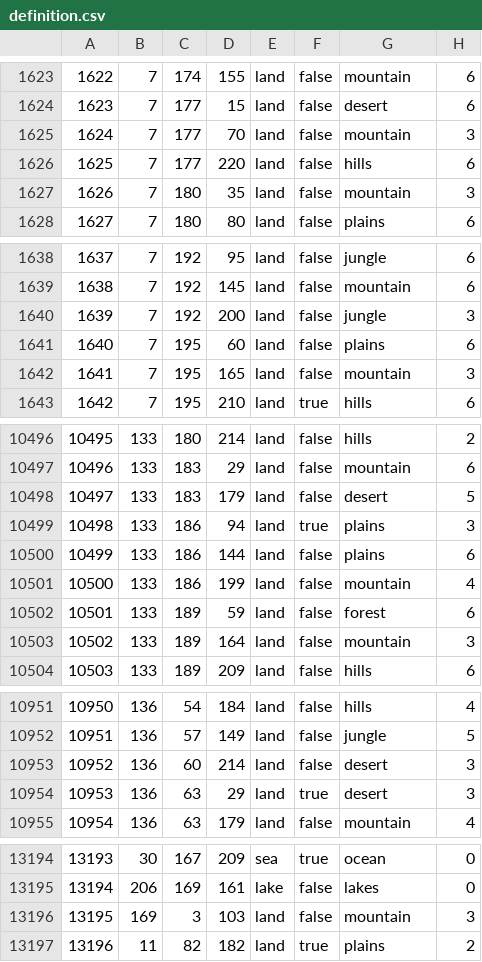
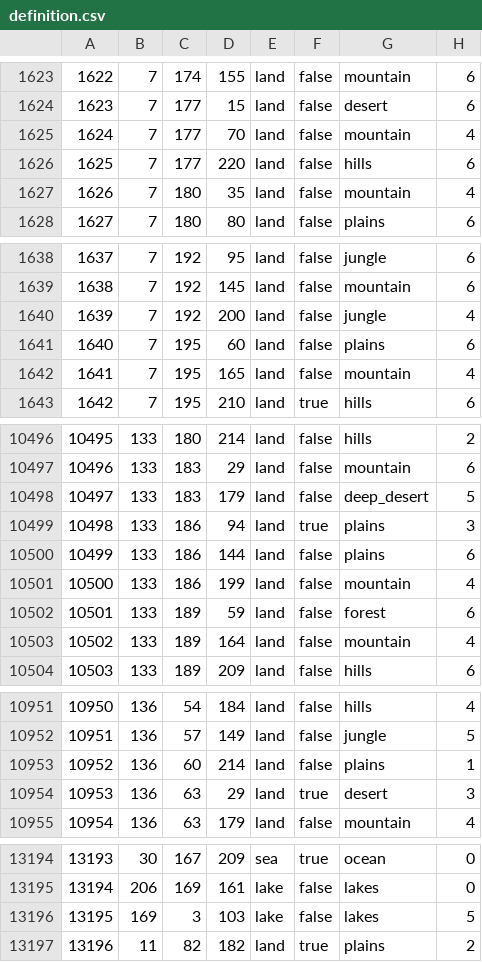
Before and after one commit to seekaytoopro/srhoi4, a CSV file: map/definition.csv, drawn as a sheet; only a part is shown, gaps mark what is left out; the diff covers the shown part only.

Commit message:
A little bit of terrain work in libya and western egypt to make it slightly less boring desert clicking.

```diff
--- a/map/definition.csv
+++ b/map/definition.csv
@@ -1624,5 +1624,5 @@
 1623;7;177;15;land;false;desert;6
-1624;7;177;70;land;false;mountain;3
+1624;7;177;70;land;false;mountain;4
 1625;7;177;220;land;false;hills;6
-1626;7;180;35;land;false;mountain;3
+1626;7;180;35;land;false;mountain;4
 1627;7;180;80;land;false;plains;6
@@ -1639,5 +1639,5 @@
 1638;7;192;145;land;false;mountain;6
-1639;7;192;200;land;false;jungle;3
+1639;7;192;200;land;false;jungle;4
 1640;7;195;60;land;false;plains;6
-1641;7;195;165;land;false;mountain;3
+1641;7;195;165;land;false;mountain;4
 1642;7;195;210;land;true;hills;6
@@ -10497,3 +10497,3 @@
 10496;133;183;29;land;false;mountain;6
-10497;133;183;179;land;false;desert;5
+10497;133;183;179;land;false;deep_desert;5
 10498;133;186;94;land;true;plains;3
@@ -10502,3 +10502,3 @@
 10501;133;189;59;land;false;forest;6
-10502;133;189;164;land;false;mountain;3
+10502;133;189;164;land;false;mountain;4
 10503;133;189;209;land;false;hills;6
@@ -10952,3 +10952,3 @@
 10951;136;57;149;land;false;jungle;5
-10952;136;60;214;land;false;desert;3
+10952;136;60;214;land;false;plains;1
 10953;136;63;29;land;true;desert;3
@@ -13195,3 +13195,3 @@
 13194;206;169;161;lake;false;lakes;0
-13195;169;3;103;land;false;mountain;3
+13195;169;3;103;lake;false;lakes;5
 13196;11;82;182;land;true;plains;2
```
Also changed, not shown: 65 edited cells elsewhere in this file, 15 other files.
